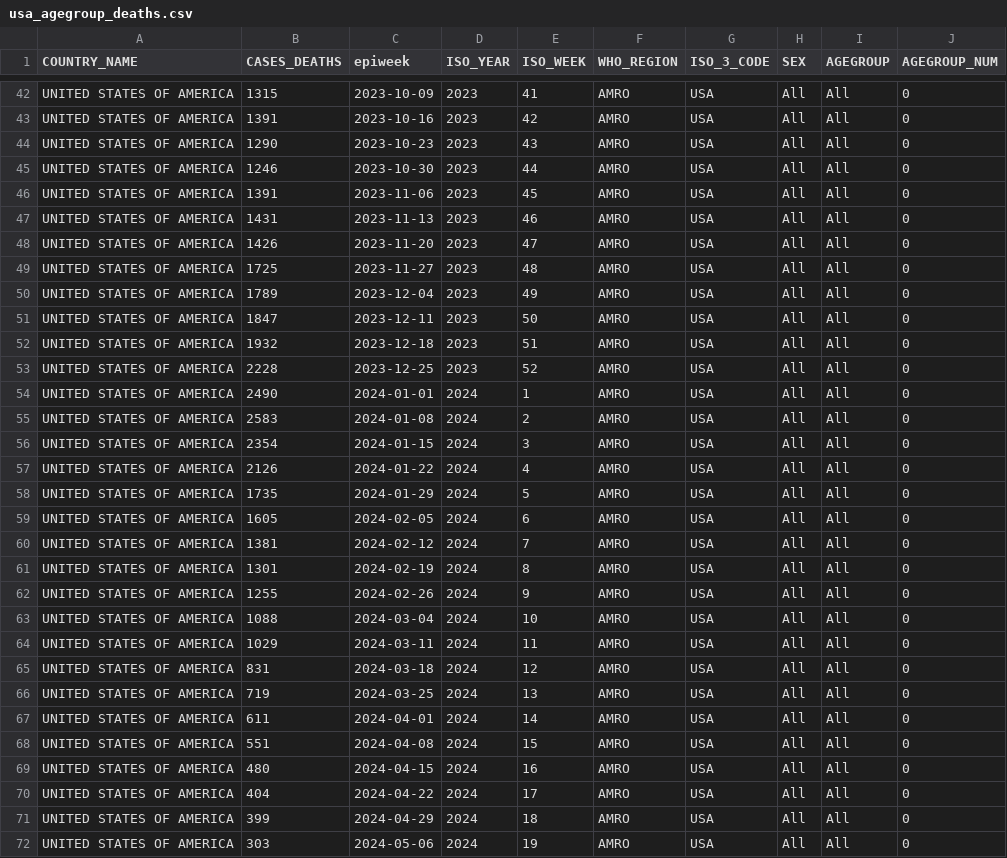
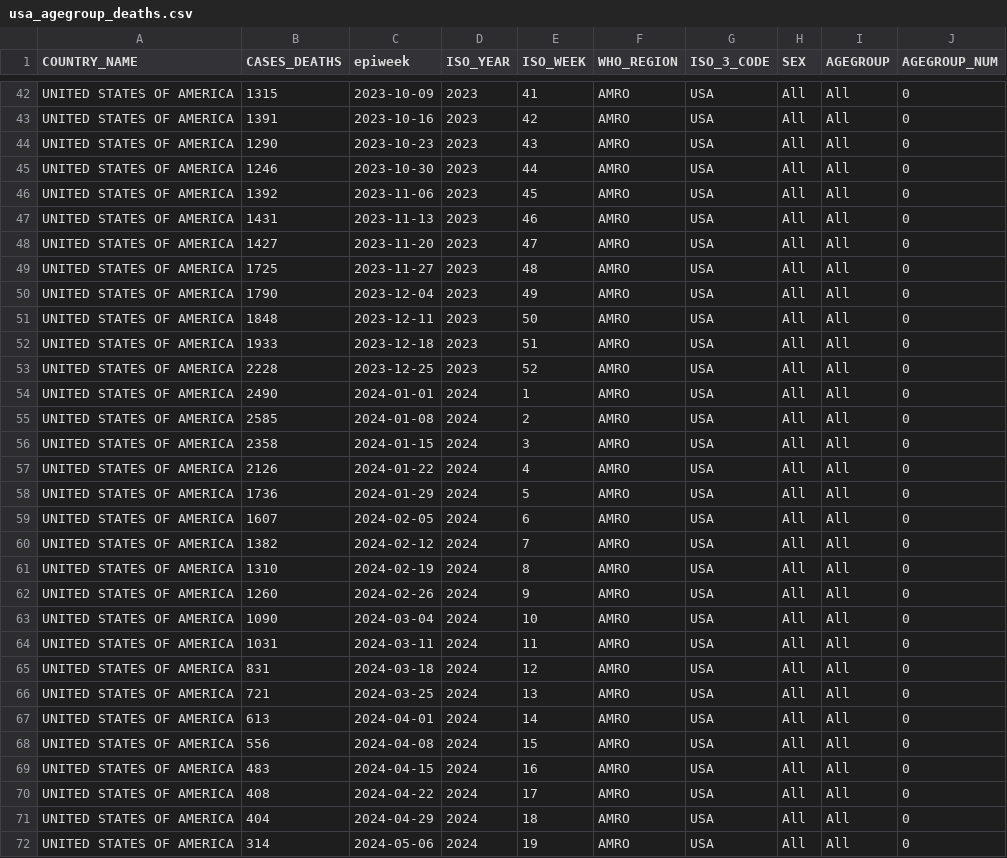
Before and after one commit to whocov/usa_COVID_deaths, a CSV file: data/usa_agegroup_deaths.csv, drawn as a sheet; only a part is shown, gaps mark what is left out; the diff covers the shown part only.

```diff
--- a/data/usa_agegroup_deaths.csv
+++ b/data/usa_agegroup_deaths.csv
@@ -45,28 +45,28 @@ UNITED STATES OF AMERICA,1290,2023-10-23,2023,43,AMRO,USA,All,All,0
 UNITED STATES OF AMERICA,1246,2023-10-30,2023,44,AMRO,USA,All,All,0
-UNITED STATES OF AMERICA,1391,2023-11-06,2023,45,AMRO,USA,All,All,0
+UNITED STATES OF AMERICA,1392,2023-11-06,2023,45,AMRO,USA,All,All,0
 UNITED STATES OF AMERICA,1431,2023-11-13,2023,46,AMRO,USA,All,All,0
-UNITED STATES OF AMERICA,1426,2023-11-20,2023,47,AMRO,USA,All,All,0
+UNITED STATES OF AMERICA,1427,2023-11-20,2023,47,AMRO,USA,All,All,0
 UNITED STATES OF AMERICA,1725,2023-11-27,2023,48,AMRO,USA,All,All,0
-UNITED STATES OF AMERICA,1789,2023-12-04,2023,49,AMRO,USA,All,All,0
-UNITED STATES OF AMERICA,1847,2023-12-11,2023,50,AMRO,USA,All,All,0
-UNITED STATES OF AMERICA,1932,2023-12-18,2023,51,AMRO,USA,All,All,0
+UNITED STATES OF AMERICA,1790,2023-12-04,2023,49,AMRO,USA,All,All,0
+UNITED STATES OF AMERICA,1848,2023-12-11,2023,50,AMRO,USA,All,All,0
+UNITED STATES OF AMERICA,1933,2023-12-18,2023,51,AMRO,USA,All,All,0
 UNITED STATES OF AMERICA,2228,2023-12-25,2023,52,AMRO,USA,All,All,0
 UNITED STATES OF AMERICA,2490,2024-01-01,2024,1,AMRO,USA,All,All,0
-UNITED STATES OF AMERICA,2583,2024-01-08,2024,2,AMRO,USA,All,All,0
-UNITED STATES OF AMERICA,2354,2024-01-15,2024,3,AMRO,USA,All,All,0
+UNITED STATES OF AMERICA,2585,2024-01-08,2024,2,AMRO,USA,All,All,0
+UNITED STATES OF AMERICA,2358,2024-01-15,2024,3,AMRO,USA,All,All,0
 UNITED STATES OF AMERICA,2126,2024-01-22,2024,4,AMRO,USA,All,All,0
-UNITED STATES OF AMERICA,1735,2024-01-29,2024,5,AMRO,USA,All,All,0
-UNITED STATES OF AMERICA,1605,2024-02-05,2024,6,AMRO,USA,All,All,0
-UNITED STATES OF AMERICA,1381,2024-02-12,2024,7,AMRO,USA,All,All,0
-UNITED STATES OF AMERICA,1301,2024-02-19,2024,8,AMRO,USA,All,All,0
-UNITED STATES OF AMERICA,1255,2024-02-26,2024,9,AMRO,USA,All,All,0
-UNITED STATES OF AMERICA,1088,2024-03-04,2024,10,AMRO,USA,All,All,0
-UNITED STATES OF AMERICA,1029,2024-03-11,2024,11,AMRO,USA,All,All,0
+UNITED STATES OF AMERICA,1736,2024-01-29,2024,5,AMRO,USA,All,All,0
+UNITED STATES OF AMERICA,1607,2024-02-05,2024,6,AMRO,USA,All,All,0
+UNITED STATES OF AMERICA,1382,2024-02-12,2024,7,AMRO,USA,All,All,0
+UNITED STATES OF AMERICA,1310,2024-02-19,2024,8,AMRO,USA,All,All,0
+UNITED STATES OF AMERICA,1260,2024-02-26,2024,9,AMRO,USA,All,All,0
+UNITED STATES OF AMERICA,1090,2024-03-04,2024,10,AMRO,USA,All,All,0
+UNITED STATES OF AMERICA,1031,2024-03-11,2024,11,AMRO,USA,All,All,0
 UNITED STATES OF AMERICA,831,2024-03-18,2024,12,AMRO,USA,All,All,0
-UNITED STATES OF AMERICA,719,2024-03-25,2024,13,AMRO,USA,All,All,0
-UNITED STATES OF AMERICA,611,2024-04-01,2024,14,AMRO,USA,All,All,0
-UNITED STATES OF AMERICA,551,2024-04-08,2024,15,AMRO,USA,All,All,0
-UNITED STATES OF AMERICA,480,2024-04-15,2024,16,AMRO,USA,All,All,0
-UNITED STATES OF AMERICA,404,2024-04-22,2024,17,AMRO,USA,All,All,0
-UNITED STATES OF AMERICA,399,2024-04-29,2024,18,AMRO,USA,All,All,0
-UNITED STATES OF AMERICA,303,2024-05-06,2024,19,AMRO,USA,All,All,0
+UNITED STATES OF AMERICA,721,2024-03-25,2024,13,AMRO,USA,All,All,0
+UNITED STATES OF AMERICA,613,2024-04-01,2024,14,AMRO,USA,All,All,0
+UNITED STATES OF AMERICA,556,2024-04-08,2024,15,AMRO,USA,All,All,0
+UNITED STATES OF AMERICA,483,2024-04-15,2024,16,AMRO,USA,All,All,0
+UNITED STATES OF AMERICA,408,2024-04-22,2024,17,AMRO,USA,All,All,0
+UNITED STATES OF AMERICA,404,2024-04-29,2024,18,AMRO,USA,All,All,0
+UNITED STATES OF AMERICA,314,2024-05-06,2024,19,AMRO,USA,All,All,0
```
Also changed, not shown: 1 added row and 12 edited cells elsewhere in this file, data/usa_deaths.csv.
